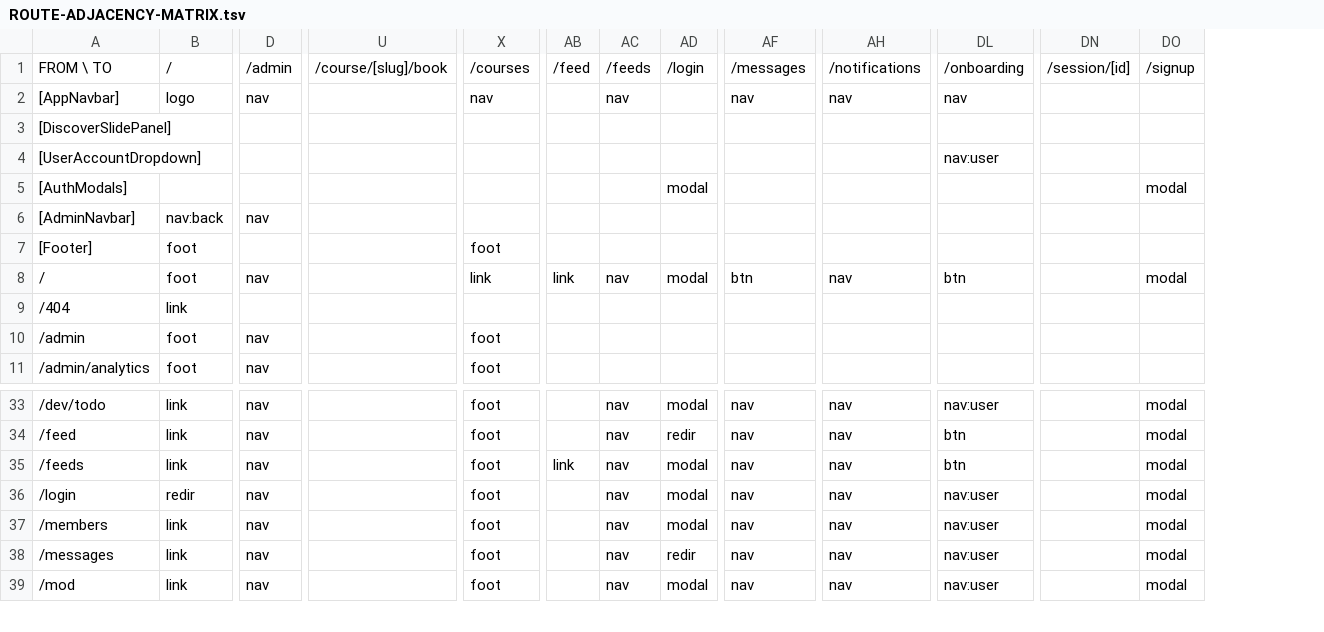
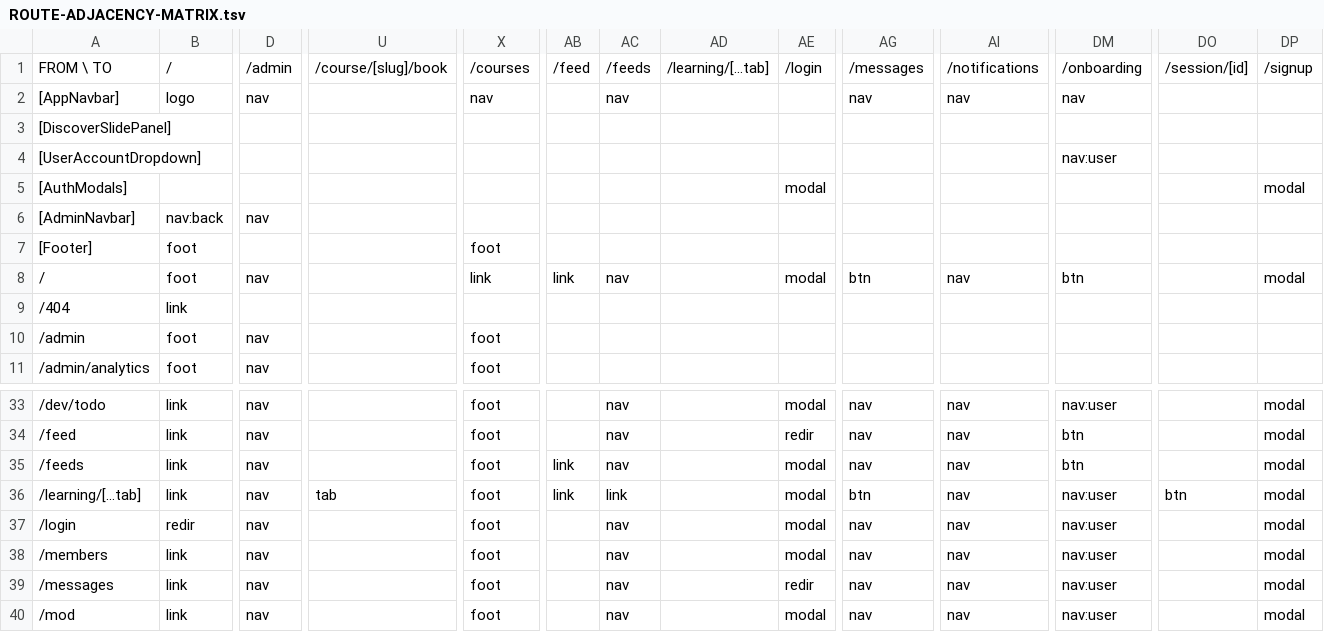
Before and after one commit to PeerloopLLC/peerloop-docs, a TSV file: docs/as-designed/ROUTE-ADJACENCY-MATRIX.tsv, drawn as a sheet; only a part is shown, gaps mark what is left out; rows hold the shown columns only; the diff names each change by its address in the sheet, - before the commit and + after, or states it on an @@ line.

```diff
--- a/docs/as-designed/ROUTE-ADJACENCY-MATRIX.tsv
+++ b/docs/as-designed/ROUTE-ADJACENCY-MATRIX.tsv
+column AD, row 1: /learning/[...tab]
+row 36: /learning/[...tab] | link | nav | tab | foot | link | link |  | modal | btn | nav | nav:user | btn | modal
```
Also changed, not shown: docs/as-designed/ROUTE-GRID-MAP.tsv, docs/as-designed/ROUTE-GRID-REFERENCE.tsv, 15 other files.
